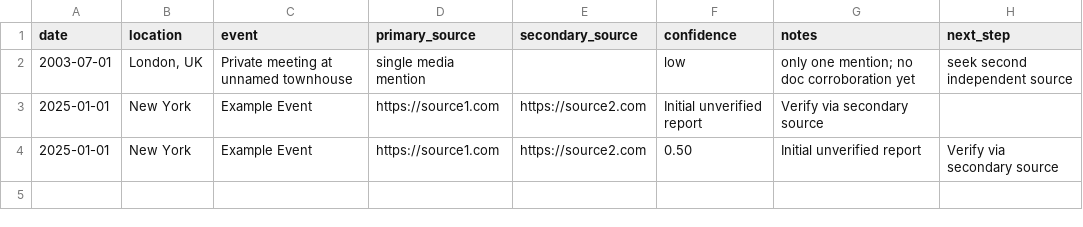
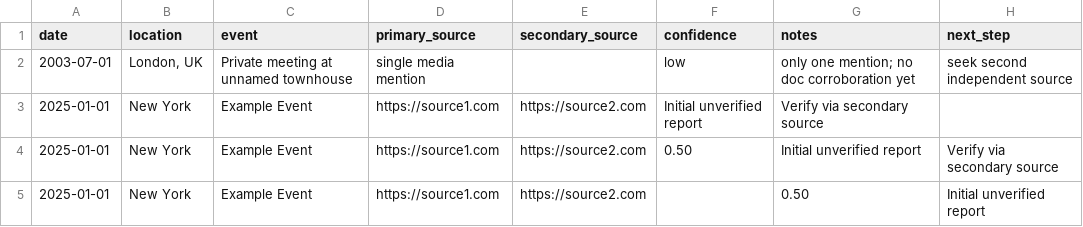
Before and after one commit to StegVerse-Labs/FREE-DOM, a CSV file: data/unverified/unverified_events.csv, drawn as a sheet; the diff names each change by its address in the sheet, - before the commit and + after, or states it on an @@ line.

```diff
--- a/data/unverified/unverified_events.csv
+++ b/data/unverified/unverified_events.csv
+row 5: 2025-01-01 | New York | Example Event | https://source1.com | https://source2.com |  | 0.50 | Initial unverified report
```
Also changed, not shown: data/summary/CHANGELOG_batches.csv, 4 other files.
